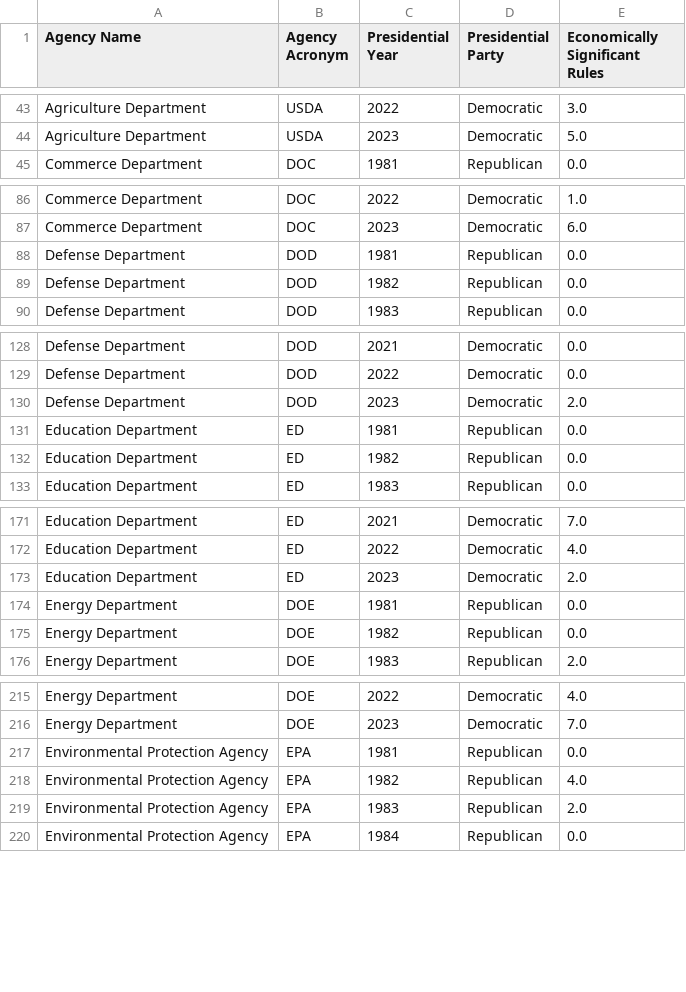
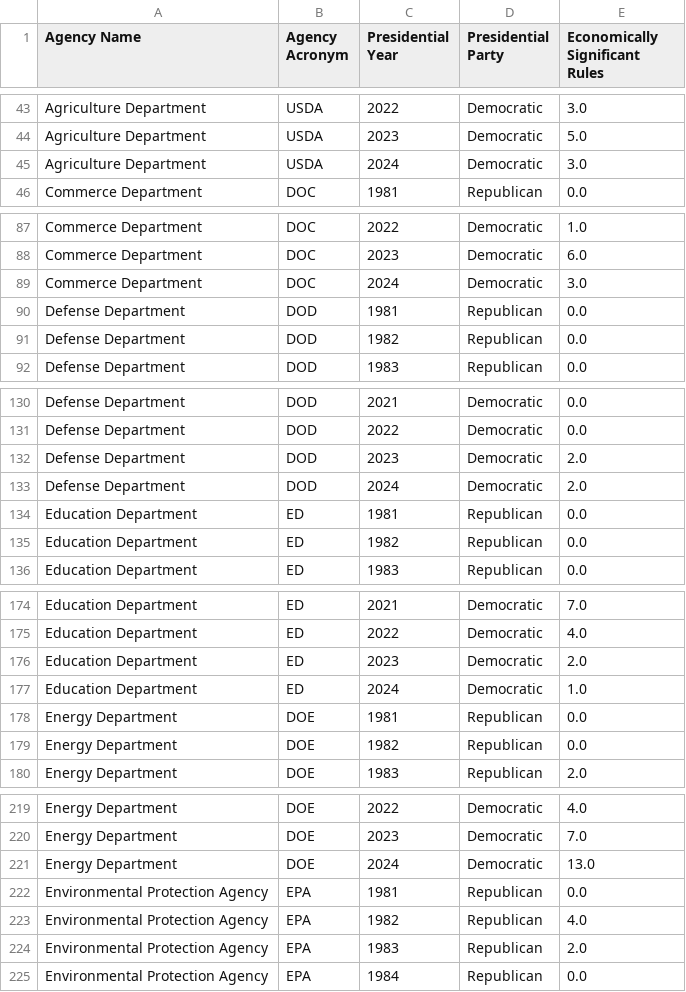
Before and after one commit to regulatorystudies/Reg-Stats, a CSV file: charts/data/agency_econ_significant_rules_by_presidential_year.csv, drawn as a sheet; only a part is shown, gaps mark what is left out; the diff covers the shown part only.

```diff
--- a/charts/data/agency_econ_significant_rules_by_presidential_year.csv
+++ b/charts/data/agency_econ_significant_rules_by_presidential_year.csv
@@ -44,2 +44,3 @@ Agriculture Department,USDA,2022,Democratic,3.0
 Agriculture Department,USDA,2023,Democratic,5.0
+Agriculture Department,USDA,2024,Democratic,3.0
 Commerce Department,DOC,1981,Republican,0.0
@@ -87,2 +88,3 @@ Commerce Department,DOC,2022,Democratic,1.0
 Commerce Department,DOC,2023,Democratic,6.0
+Commerce Department,DOC,2024,Democratic,3.0
 Defense Department,DOD,1981,Republican,0.0
@@ -130,2 +132,3 @@ Defense Department,DOD,2022,Democratic,0.0
 Defense Department,DOD,2023,Democratic,2.0
+Defense Department,DOD,2024,Democratic,2.0
 Education Department,ED,1981,Republican,0.0
@@ -173,2 +176,3 @@ Education Department,ED,2022,Democratic,4.0
 Education Department,ED,2023,Democratic,2.0
+Education Department,ED,2024,Democratic,1.0
 Energy Department,DOE,1981,Republican,0.0
@@ -216,2 +220,3 @@ Energy Department,DOE,2022,Democratic,4.0
 Energy Department,DOE,2023,Democratic,7.0
+Energy Department,DOE,2024,Democratic,13.0
 Environmental Protection Agency,EPA,1981,Republican,0.0
```
Also changed, not shown: 12 added rows elsewhere in this file, 1 other file.
